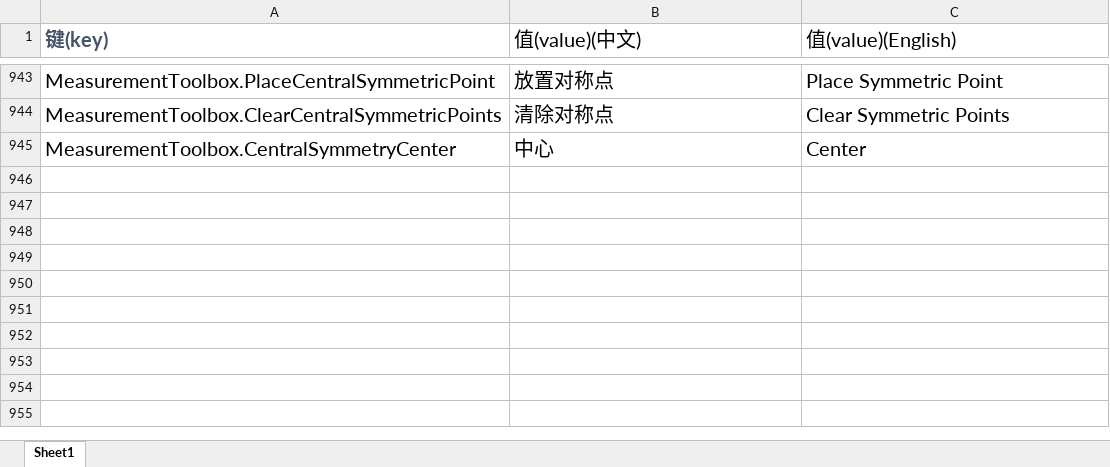
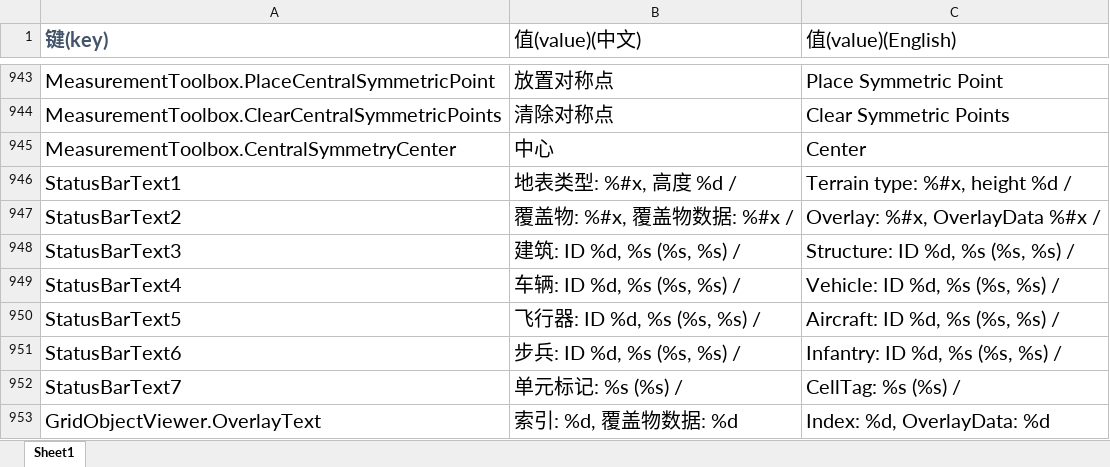
Before and after one commit to handama/FA2sp, an Excel workbook: Supplementary/文档/FALanguage新增标签.xlsx, sheet Sheet1, drawn as a sheet; only a part is shown, gaps mark what is left out; values as stored, in another font and other column widths than the file's, no borders; the diff names each change by its address in the sheet, - before the commit and + after, or states it on an @@ line.

Commit message:
object viewer supports overlays

```diff
--- a/Supplementary/文档/FALanguage新增标签.xlsx (sheet Sheet1)
+++ b/Supplementary/文档/FALanguage新增标签.xlsx (sheet Sheet1)
+row 946: StatusBarText1 | 地表类型: %#x, 高度 %d / | Terrain type: %#x, height %d /
+row 947: StatusBarText2 | 覆盖物: %#x, 覆盖物数据: %#x / | Overlay: %#x, OverlayData %#x /
+row 948: StatusBarText3 | 建筑: ID %d, %s (%s, %s) / | Structure: ID %d, %s (%s, %s) /
+row 949: StatusBarText4 | 车辆: ID %d, %s (%s, %s) / | Vehicle: ID %d, %s (%s, %s) /
+row 950: StatusBarText5 | 飞行器: ID %d, %s (%s, %s) / | Aircraft: ID %d, %s (%s, %s) /
+row 951: StatusBarText6 | 步兵: ID %d, %s (%s, %s) / | Infantry: ID %d, %s (%s, %s) /
+row 952: StatusBarText7 | 单元标记: %s (%s) / | CellTag: %s (%s) /
+row 953: GridObjectViewer.OverlayText | 索引: %d, 覆盖物数据: %d | Index: %d, OverlayData: %d
```
Also changed, not shown: 7 other files.
